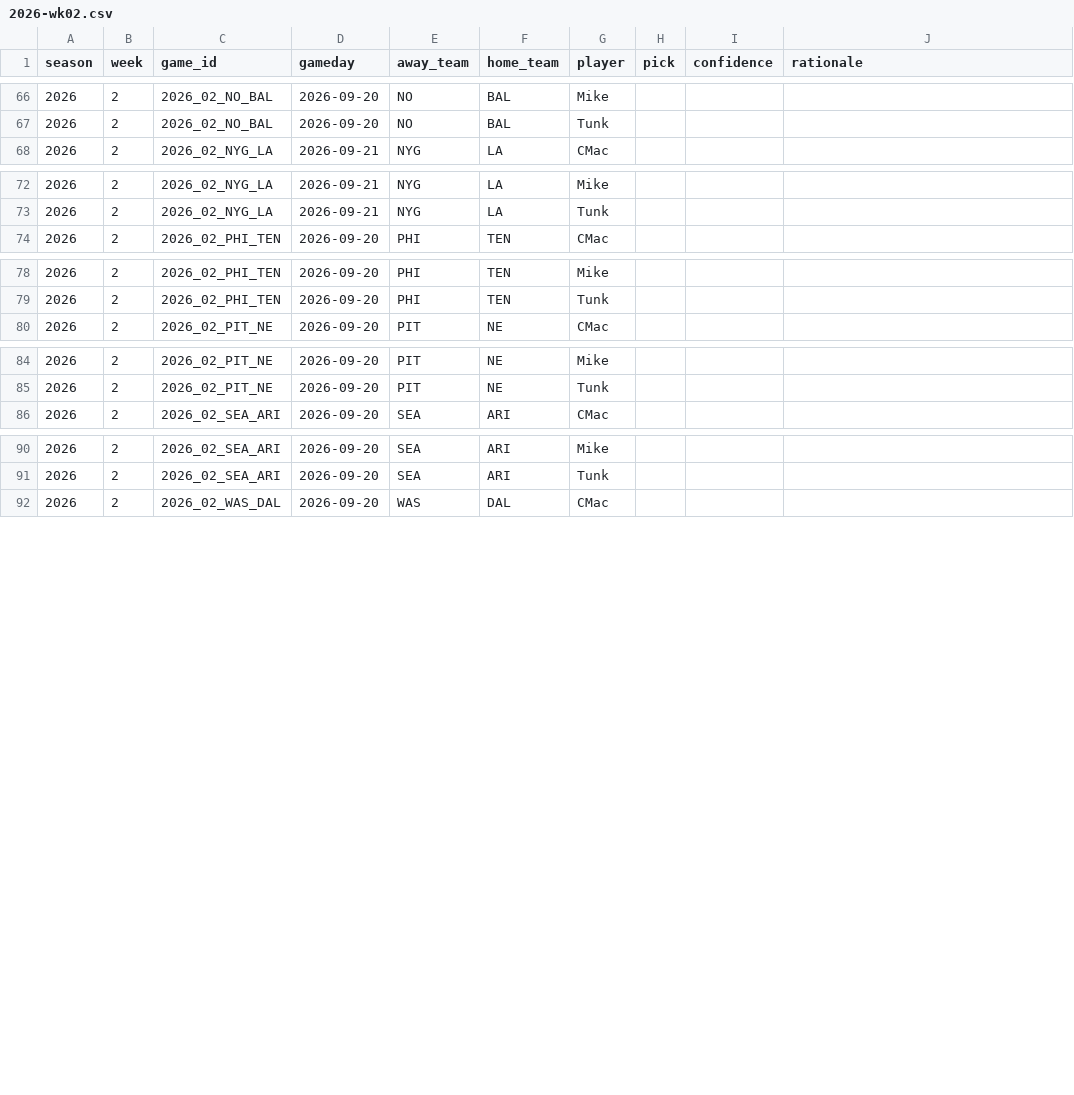
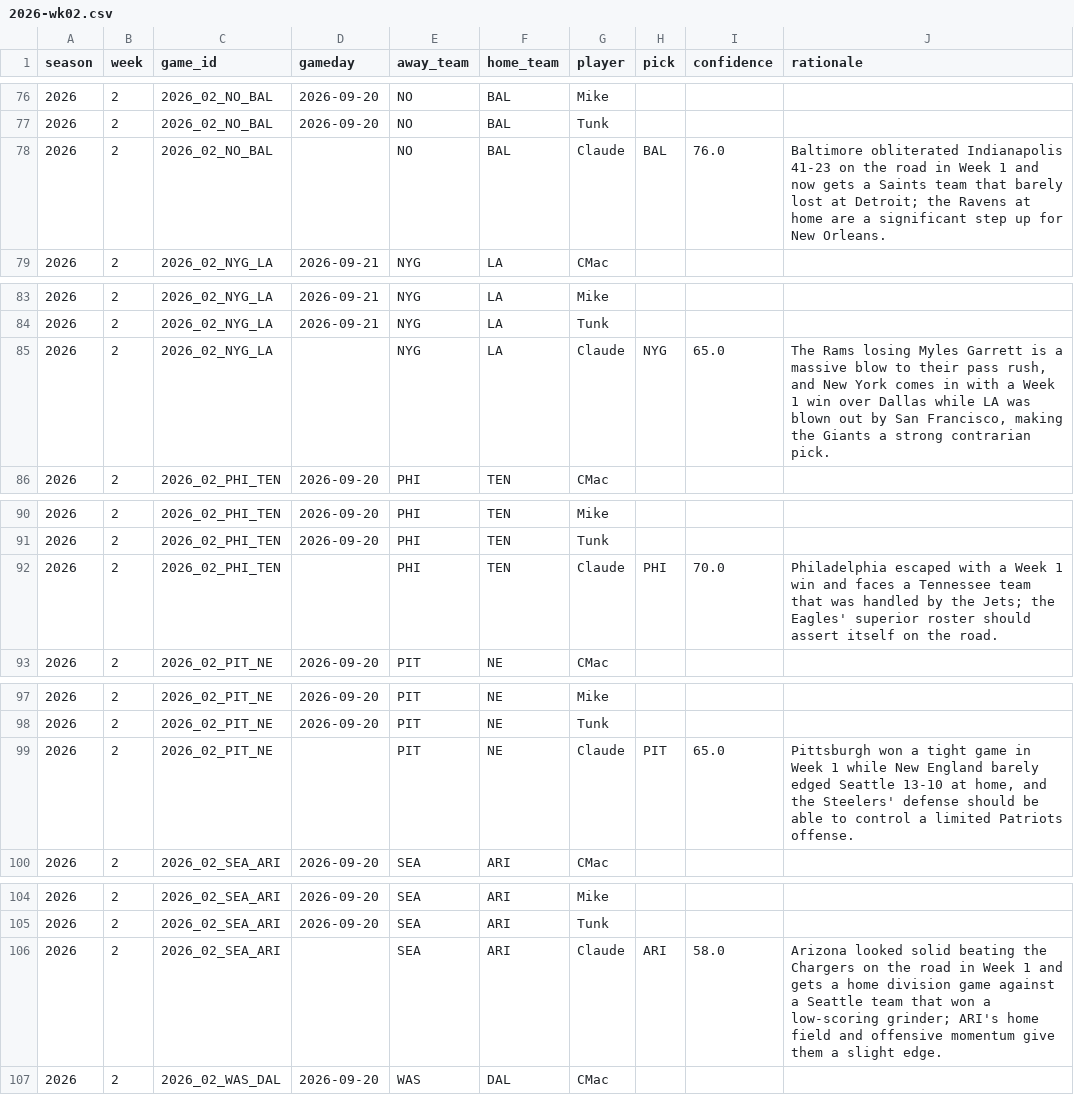
Before and after one commit to JimmyMick/nfl-pickem, a CSV file: predictions/picks/2026-wk02.csv, drawn as a sheet; only a part is shown, gaps mark what is left out; the diff covers the shown part only.

Commit message:
picks: sync week 2 — merge local (Claude, CMac) + public (JMack, Clayton) entries

```diff
--- a/predictions/picks/2026-wk02.csv
+++ b/predictions/picks/2026-wk02.csv
@@ -67,2 +77,3 @@ season,week,game_id,gameday,away_team,home_team,player,pick,confidence,rationale
 2026,2,2026_02_NO_BAL,2026-09-20,NO,BAL,Tunk,,,
+2026,2,2026_02_NO_BAL,,NO,BAL,Claude,BAL,76.0,Baltimore obliterated Indianapolis 41-23 on the road in Week 1 and now gets a Saints team that barely lost at Detroit; the Ravens at home are a significant step up for New Orleans.
 2026,2,2026_02_NYG_LA,2026-09-21,NYG,LA,CMac,,,
@@ -73,2 +84,3 @@ season,week,game_id,gameday,away_team,home_team,player,pick,confidence,rationale
 2026,2,2026_02_NYG_LA,2026-09-21,NYG,LA,Tunk,,,
+2026,2,2026_02_NYG_LA,,NYG,LA,Claude,NYG,65.0,"The Rams losing Myles Garrett is a massive blow to their pass rush, and New York comes in with a Week 1 win over Dallas while LA was blown out by San Francisco, making the Giants a strong contrarian pick."
 2026,2,2026_02_PHI_TEN,2026-09-20,PHI,TEN,CMac,,,
@@ -79,2 +91,3 @@ season,week,game_id,gameday,away_team,home_team,player,pick,confidence,rationale
 2026,2,2026_02_PHI_TEN,2026-09-20,PHI,TEN,Tunk,,,
+2026,2,2026_02_PHI_TEN,,PHI,TEN,Claude,PHI,70.0,Philadelphia escaped with a Week 1 win and faces a Tennessee team that was handled by the Jets; the Eagles' superior roster should assert itself on the road.
 2026,2,2026_02_PIT_NE,2026-09-20,PIT,NE,CMac,,,
@@ -85,2 +98,3 @@ season,week,game_id,gameday,away_team,home_team,player,pick,confidence,rationale
 2026,2,2026_02_PIT_NE,2026-09-20,PIT,NE,Tunk,,,
+2026,2,2026_02_PIT_NE,,PIT,NE,Claude,PIT,65.0,"Pittsburgh won a tight game in Week 1 while New England barely edged Seattle 13-10 at home, and the Steelers' defense should be able to control a limited Patriots offense."
 2026,2,2026_02_SEA_ARI,2026-09-20,SEA,ARI,CMac,,,
@@ -91,2 +105,3 @@ season,week,game_id,gameday,away_team,home_team,player,pick,confidence,rationale
 2026,2,2026_02_SEA_ARI,2026-09-20,SEA,ARI,Tunk,,,
+2026,2,2026_02_SEA_ARI,,SEA,ARI,Claude,ARI,58.0,Arizona looked solid beating the Chargers on the road in Week 1 and gets a home division game against a Seattle team that won a low-scoring grinder; ARI's home field and offensive momentum give them a slight edge.
 2026,2,2026_02_WAS_DAL,2026-09-20,WAS,DAL,CMac,,,
```
Also changed, not shown: 11 added rows and 3 edited cells elsewhere in this file.
